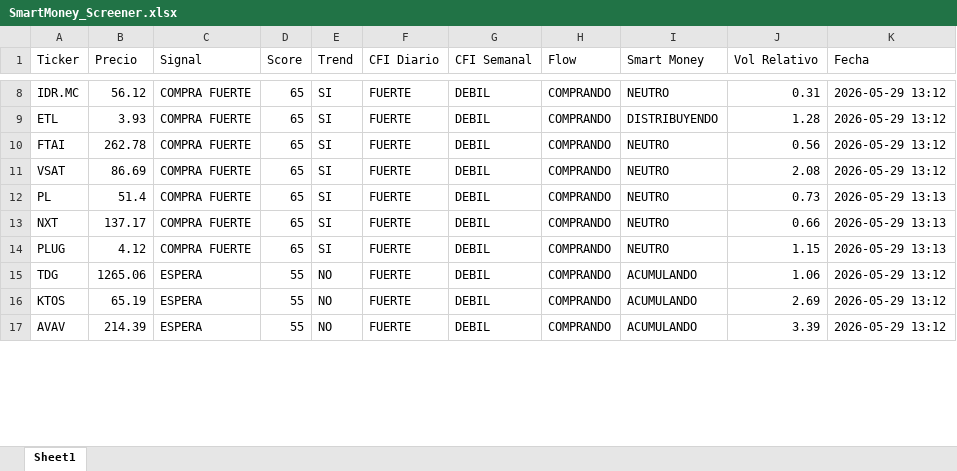
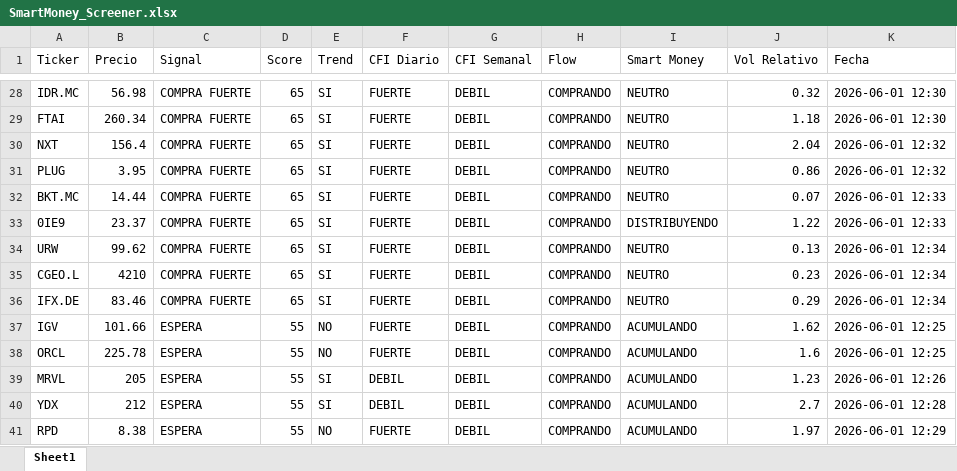
Before and after one commit to jac4806/PyTrader, an Excel workbook: SmartMoney_Screener.xlsx, sheet Sheet1, drawn as a sheet; only a part is shown, gaps mark what is left out; values as stored, in another font and other column widths than the file's, no borders; removed rows and columns are numbered as before the commit, all else as after; the diff covers the shown part only; the diff names each change by its address in the sheet, - before the commit and + after, or states it on an @@ line.

```diff
--- a/SmartMoney_Screener.xlsx (sheet Sheet1)
+++ b/SmartMoney_Screener.xlsx (sheet Sheet1)
-B28 (Precio): 56.12
+B28 (Precio): 56.98
-J28 (Vol Relativo): 0.31
+J28 (Vol Relativo): 0.32
-K28 (Fecha): 2026-05-29 13:12
+K28 (Fecha): 2026-06-01 12:30
-row 9: ETL | 3.93 | COMPRA FUERTE | 65 | SI | FUERTE | DEBIL | COMPRANDO | DISTRIBUYENDO | 1.28 | 2026-05-29 13:12
-B29 (Precio): 262.78
+B29 (Precio): 260.34
-J29 (Vol Relativo): 0.56
+J29 (Vol Relativo): 1.18
-K29 (Fecha): 2026-05-29 13:12
+K29 (Fecha): 2026-06-01 12:30
-row 11: VSAT | 86.69 | COMPRA FUERTE | 65 | SI | FUERTE | DEBIL | COMPRANDO | NEUTRO | 2.08 | 2026-05-29 13:12
-row 12: PL | 51.4 | COMPRA FUERTE | 65 | SI | FUERTE | DEBIL | COMPRANDO | NEUTRO | 0.73 | 2026-05-29 13:13
-B30 (Precio): 137.17
+B30 (Precio): 156.4
-J30 (Vol Relativo): 0.66
+J30 (Vol Relativo): 2.04
-K30:K31 (Fecha): 2026-05-29 13:13
+K30:K31 (Fecha): 2026-06-01 12:32
-B31 (Precio): 4.12
+B31 (Precio): 3.95
-J31 (Vol Relativo): 1.15
+J31 (Vol Relativo): 0.86
+row 32: BKT.MC | 14.44 | COMPRA FUERTE | 65 | SI | FUERTE | DEBIL | COMPRANDO | NEUTRO | 0.07 | 2026-06-01 12:33
+row 33: 0IE9 | 23.37 | COMPRA FUERTE | 65 | SI | FUERTE | DEBIL | COMPRANDO | DISTRIBUYENDO | 1.22 | 2026-06-01 12:33
+row 34: URW | 99.62 | COMPRA FUERTE | 65 | SI | FUERTE | DEBIL | COMPRANDO | NEUTRO | 0.13 | 2026-06-01 12:34
+row 35: CGEO.L | 4210 | COMPRA FUERTE | 65 | SI | FUERTE | DEBIL | COMPRANDO | NEUTRO | 0.23 | 2026-06-01 12:34
+row 36: IFX.DE | 83.46 | COMPRA FUERTE | 65 | SI | FUERTE | DEBIL | COMPRANDO | NEUTRO | 0.29 | 2026-06-01 12:34
-A37 (Ticker): TDG
+A37 (Ticker): IGV
-B37 (Precio): 1265.06
+B37 (Precio): 101.66
-J37 (Vol Relativo): 1.06
+J37 (Vol Relativo): 1.62
-K37:K38 (Fecha): 2026-05-29 13:12
+K37:K38 (Fecha): 2026-06-01 12:25
-A38 (Ticker): KTOS
+A38 (Ticker): ORCL
-B38 (Precio): 65.19
+B38 (Precio): 225.78
-J38 (Vol Relativo): 2.69
+J38 (Vol Relativo): 1.6
+row 39: MRVL | 205 | ESPERA | 55 | SI | DEBIL | DEBIL | COMPRANDO | ACUMULANDO | 1.23 | 2026-06-01 12:26
+row 40: YDX | 212 | ESPERA | 55 | SI | DEBIL | DEBIL | COMPRANDO | ACUMULANDO | 2.7 | 2026-06-01 12:28
-A41 (Ticker): AVAV
+A41 (Ticker): RPD
-B41 (Precio): 214.39
+B41 (Precio): 8.38
-J41 (Vol Relativo): 3.39
+J41 (Vol Relativo): 1.97
-K41 (Fecha): 2026-05-29 13:12
+K41 (Fecha): 2026-06-01 12:29
```
Also changed, not shown: 141 added rows, 7 removed rows and 114 edited cells elsewhere in this sheet, 4 other files.
